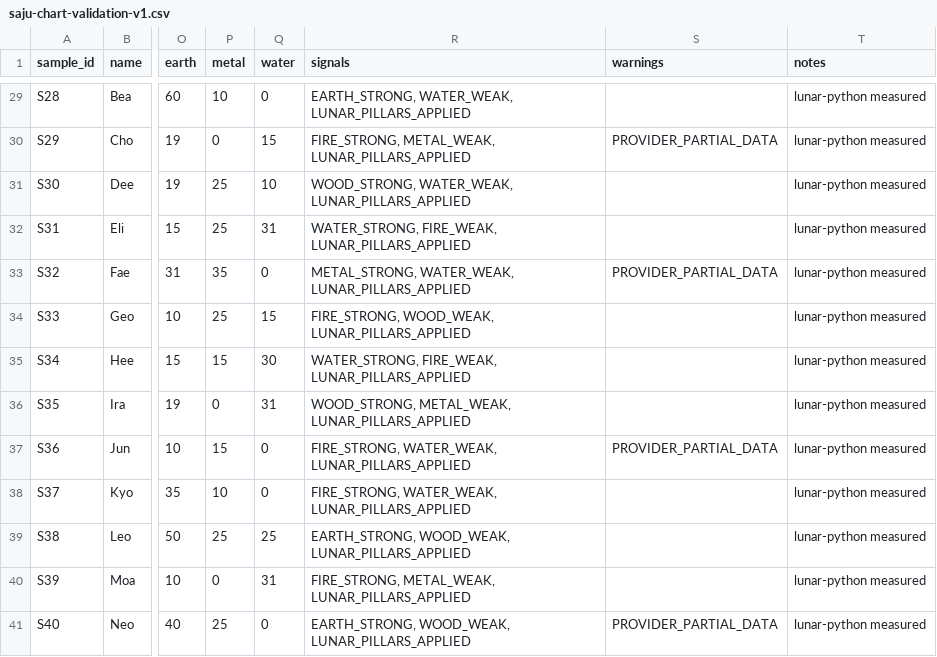
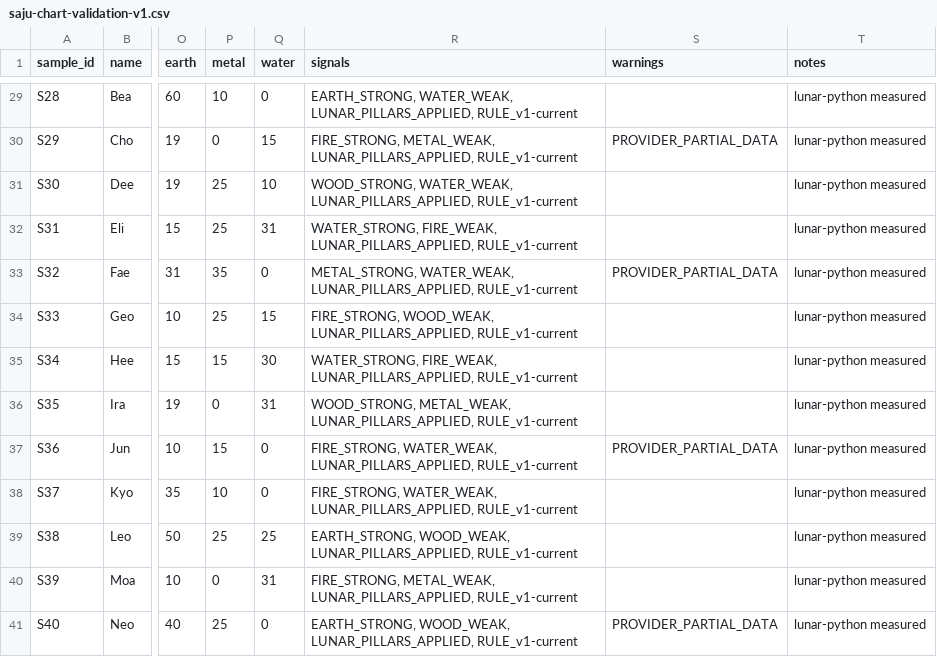
Before and after one commit to sin4woo2-design/saju-dating-proto, a CSV file: daily-work/saju-chart-validation-v1.csv, drawn as a sheet; only a part is shown, gaps mark what is left out; the diff covers the shown part only; the diff names each change by its address in the sheet, - before the commit and + after, or states it on an @@ line.

Commit message:
feat: add chart ruleVersion metadata and v2 month-branch candidate wiring

```diff
--- a/daily-work/saju-chart-validation-v1.csv
+++ b/daily-work/saju-chart-validation-v1.csv
-R29 (signals): EARTH_STRONG, WATER_WEAK, LUNAR_PILLARS_APPLIED
+R29 (signals): EARTH_STRONG, WATER_WEAK, LUNAR_PILLARS_APPLIED, RULE_v1-current
-R30 (signals): FIRE_STRONG, METAL_WEAK, LUNAR_PILLARS_APPLIED
+R30 (signals): FIRE_STRONG, METAL_WEAK, LUNAR_PILLARS_APPLIED, RULE_v1-current
-R31 (signals): WOOD_STRONG, WATER_WEAK, LUNAR_PILLARS_APPLIED
+R31 (signals): WOOD_STRONG, WATER_WEAK, LUNAR_PILLARS_APPLIED, RULE_v1-current
-R32 (signals): WATER_STRONG, FIRE_WEAK, LUNAR_PILLARS_APPLIED
+R32 (signals): WATER_STRONG, FIRE_WEAK, LUNAR_PILLARS_APPLIED, RULE_v1-current
-R33 (signals): METAL_STRONG, WATER_WEAK, LUNAR_PILLARS_APPLIED
+R33 (signals): METAL_STRONG, WATER_WEAK, LUNAR_PILLARS_APPLIED, RULE_v1-current
-R34 (signals): FIRE_STRONG, WOOD_WEAK, LUNAR_PILLARS_APPLIED
+R34 (signals): FIRE_STRONG, WOOD_WEAK, LUNAR_PILLARS_APPLIED, RULE_v1-current
-R35 (signals): WATER_STRONG, FIRE_WEAK, LUNAR_PILLARS_APPLIED
+R35 (signals): WATER_STRONG, FIRE_WEAK, LUNAR_PILLARS_APPLIED, RULE_v1-current
-R36 (signals): WOOD_STRONG, METAL_WEAK, LUNAR_PILLARS_APPLIED
+R36 (signals): WOOD_STRONG, METAL_WEAK, LUNAR_PILLARS_APPLIED, RULE_v1-current
-R37:R38 (signals): FIRE_STRONG, WATER_WEAK, LUNAR_PILLARS_APPLIED
+R37:R38 (signals): FIRE_STRONG, WATER_WEAK, LUNAR_PILLARS_APPLIED, RULE_v1-current
-R39 (signals): EARTH_STRONG, WOOD_WEAK, LUNAR_PILLARS_APPLIED
+R39 (signals): EARTH_STRONG, WOOD_WEAK, LUNAR_PILLARS_APPLIED, RULE_v1-current
-R40 (signals): FIRE_STRONG, METAL_WEAK, LUNAR_PILLARS_APPLIED
+R40 (signals): FIRE_STRONG, METAL_WEAK, LUNAR_PILLARS_APPLIED, RULE_v1-current
-R41 (signals): EARTH_STRONG, WOOD_WEAK, LUNAR_PILLARS_APPLIED
+R41 (signals): EARTH_STRONG, WOOD_WEAK, LUNAR_PILLARS_APPLIED, RULE_v1-current
```
Also changed, not shown: 27 edited cells elsewhere in this file, 9 other files.
